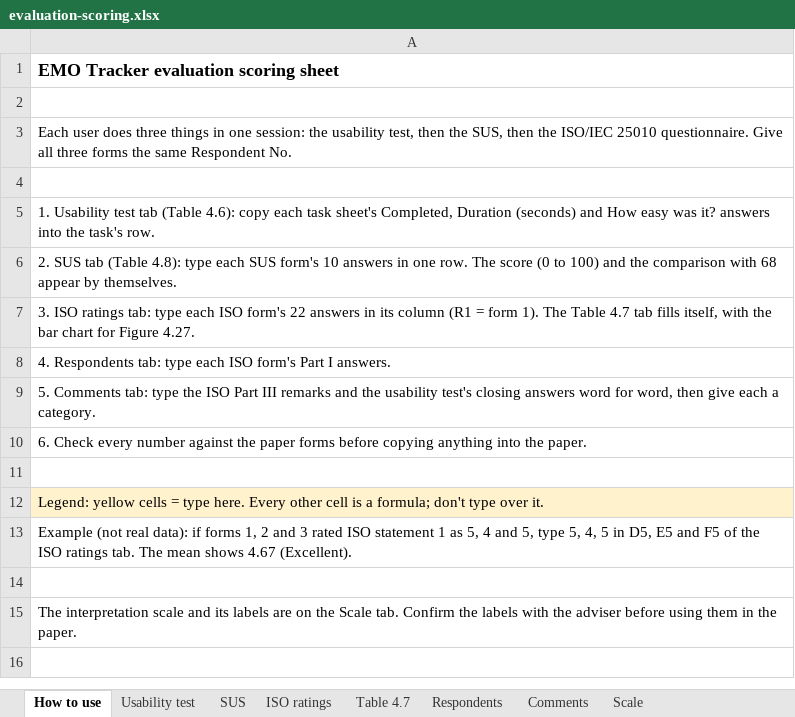
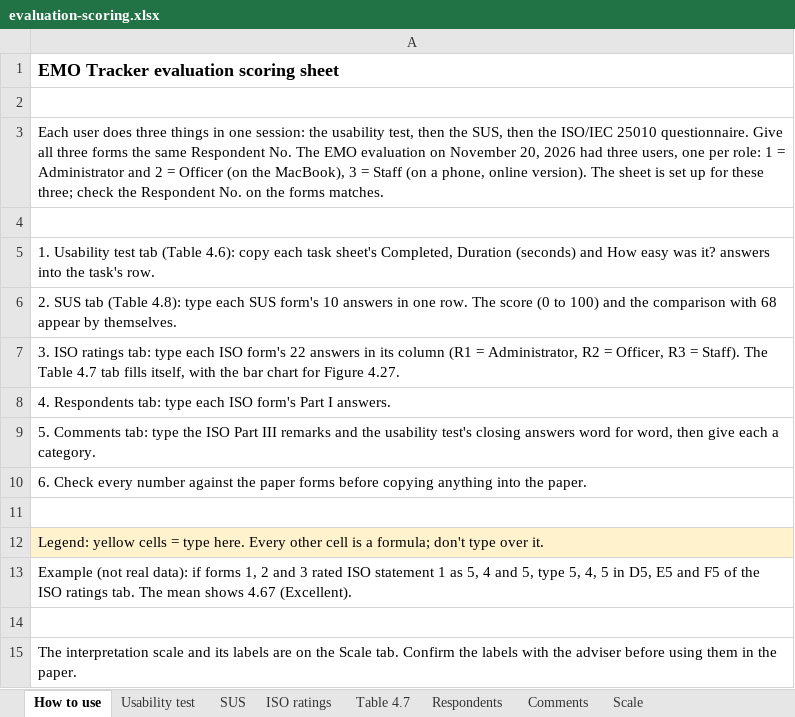
Before and after one commit to XyroneKyleYlanan/EMO-Tracker, an Excel workbook: docs/paper/chapter-4/evaluation-scoring.xlsx, sheet How to use, drawn as a sheet; values as stored, in another font and other column widths than the file's, no borders; the diff names each change by its address in the sheet, - before the commit and + after, or states it on an @@ line.

Commit message:
Set the scoring sheet to the three EMO respondents

```diff
--- a/docs/paper/chapter-4/evaluation-scoring.xlsx (sheet How to use)
+++ b/docs/paper/chapter-4/evaluation-scoring.xlsx (sheet How to use)
-A3: …Respondent No.
+A3: …Respondent No. The EMO evaluation on November 20, 2026 had three users, one per role: 1 = Administrator and 2 = Officer (on the MacBook), 3 = Staff (on a phone, online version). The sheet is set up for these three; check the Respondent No. on the forms matches.
-A7: …(R1 = form 1). The Table…
+A7: …(R1 = Administrator, R2 = Officer, R3 = Staff). The Table…
```
Also changed, not shown: sheet ISO ratings, sheet Usability test, sheet Respondents, sheet SUS.
